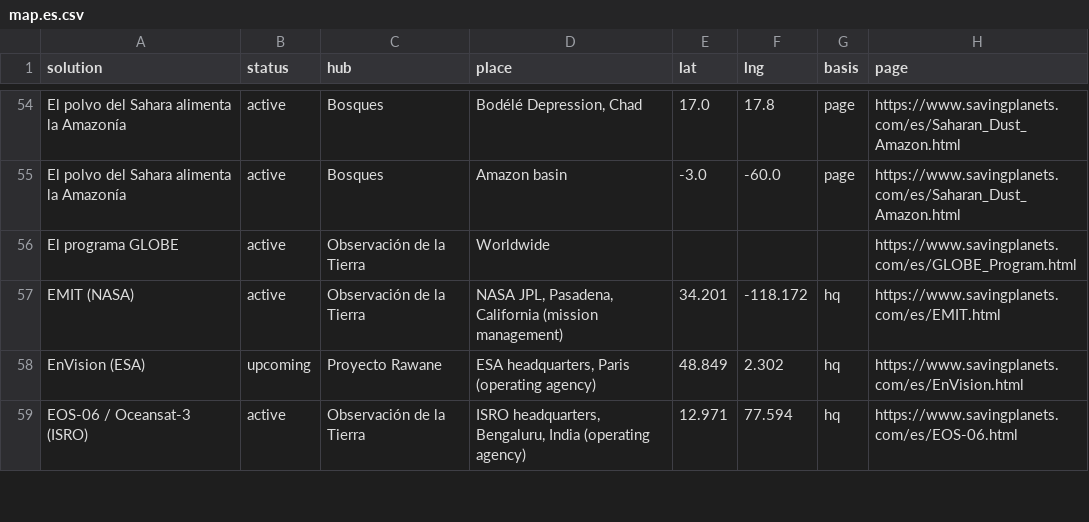
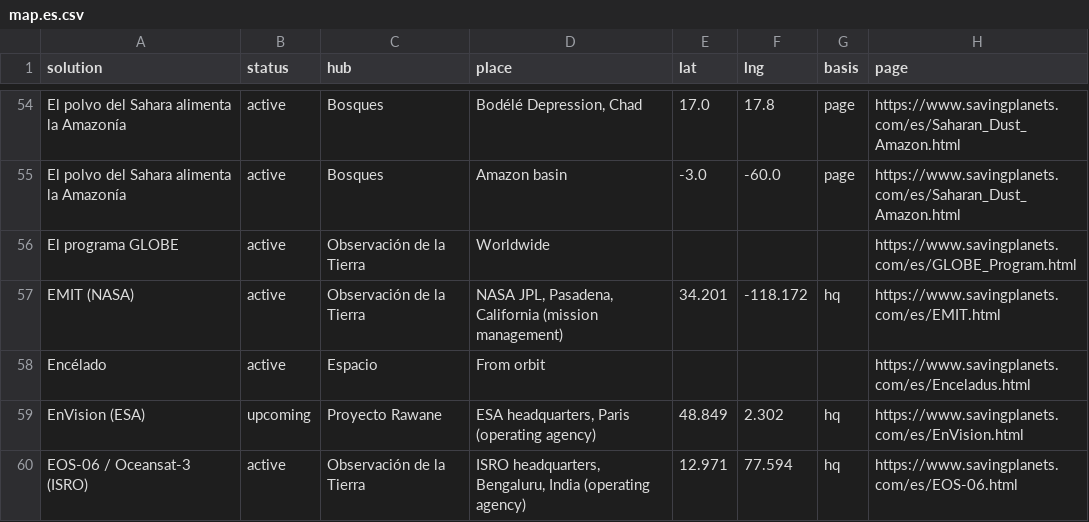
Before and after one commit to chambersbryank-dot/Saveworld, a CSV file: assets/data/export/map.es.csv, drawn as a sheet; only a part is shown, gaps mark what is left out.

```diff
--- a/assets/data/export/map.es.csv
+++ b/assets/data/export/map.es.csv
@@ -57,2 +57,3 @@ El programa GLOBE,active,Observación de la Tierra,Worldwide,,,,https://www.savi
 EMIT (NASA),active,Observación de la Tierra,"NASA JPL, Pasadena, California (mission management)",34.201,-118.172,hq,https://www.savingplanets.com/es/EMIT.html
+Encélado,active,Espacio,From orbit,,,,https://www.savingplanets.com/es/Enceladus.html
 EnVision (ESA),upcoming,Proyecto Rawane,"ESA headquarters, Paris (operating agency)",48.849,2.302,hq,https://www.savingplanets.com/es/EnVision.html
```
Also changed, not shown: assets/data/export/map.ar.csv, assets/data/export/map.en.csv, 19 other files.
